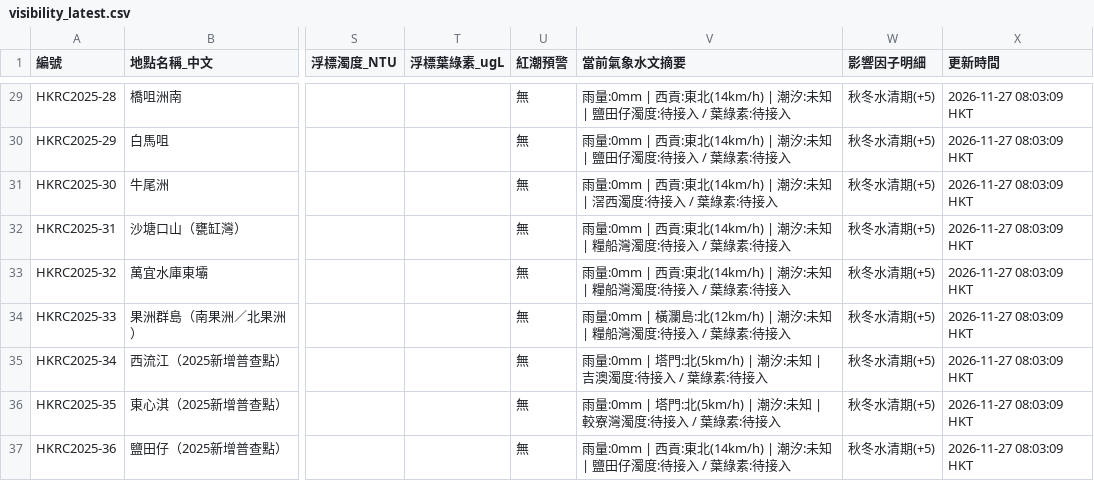
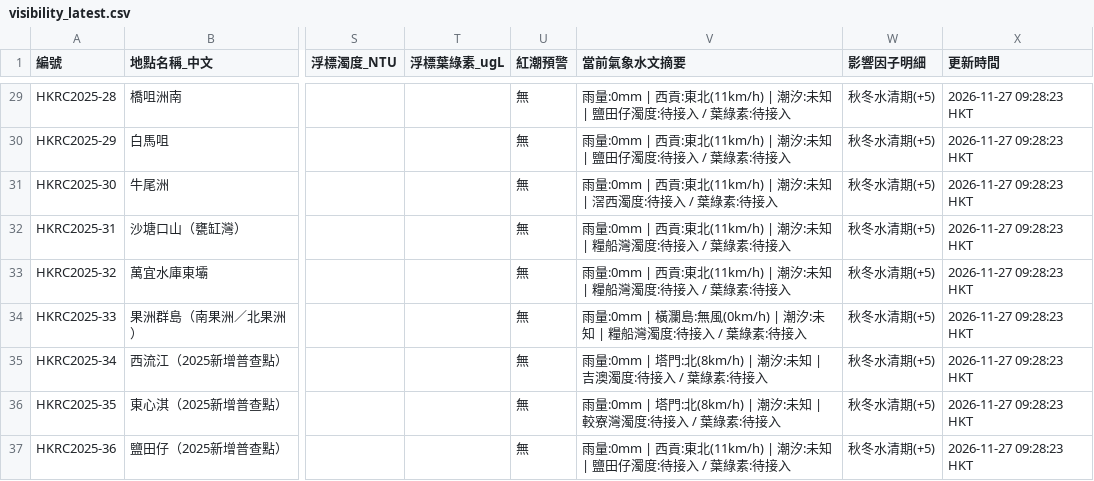
Before and after one commit to chanswc-sys/hk-dive-visibility-api, a CSV file: visibility_latest.csv, drawn as a sheet; only a part is shown, gaps mark what is left out; the diff covers the shown part only; the diff names each change by its address in the sheet, - before the commit and + after, or states it on an @@ line.

```diff
--- a/visibility_latest.csv
+++ b/visibility_latest.csv
-V29:V30 (當前氣象水文摘要): …貢:東北(14km/h) | 潮汐:…
+V29:V30 (當前氣象水文摘要): …貢:東北(11km/h) | 潮汐:…
-X29:X37 (更新時間): 2026-11-27 08:03:09 HKT
+X29:X37 (更新時間): 2026-11-27 09:28:23 HKT
-V31 (當前氣象水文摘要): …貢:東北(14km/h) | 潮汐:…
+V31 (當前氣象水文摘要): …貢:東北(11km/h) | 潮汐:…
-V32:V33 (當前氣象水文摘要): …貢:東北(14km/h) | 潮汐:…
+V32:V33 (當前氣象水文摘要): …貢:東北(11km/h) | 潮汐:…
-V34 (當前氣象水文摘要): …橫瀾島:北(12km/h) | 潮汐:…
+V34 (當前氣象水文摘要): …橫瀾島:無風(0km/h) | 潮汐:…
-V35 (當前氣象水文摘要): …塔門:北(5km/h) | 潮汐:…
+V35 (當前氣象水文摘要): …塔門:北(8km/h) | 潮汐:…
-V36 (當前氣象水文摘要): …塔門:北(5km/h) | 潮汐:…
+V36 (當前氣象水文摘要): …塔門:北(8km/h) | 潮汐:…
-V37 (當前氣象水文摘要): …貢:東北(14km/h) | 潮汐:…
+V37 (當前氣象水文摘要): …貢:東北(11km/h) | 潮汐:…
```
Also changed, not shown: 80 edited cells elsewhere in this file, dive_sites_visibility_latest.csv, 2 other files.
